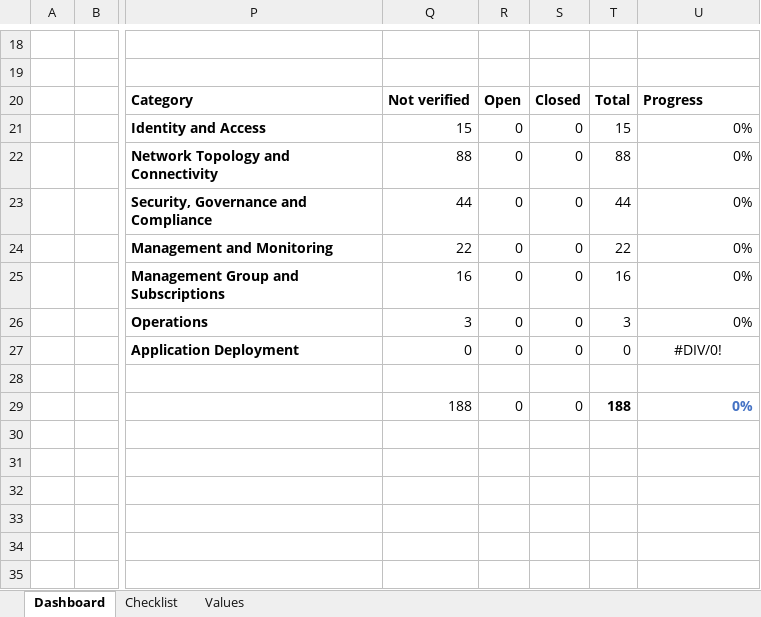
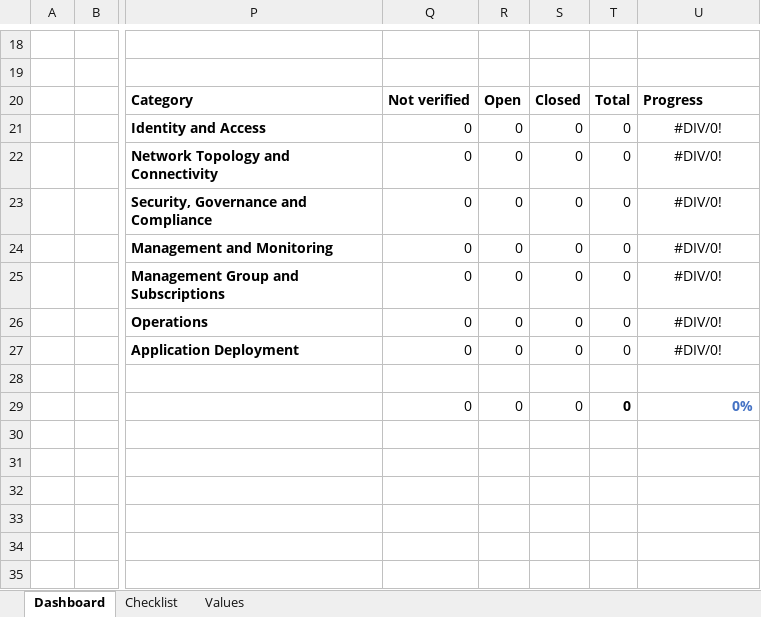
Before and after one commit to Azure/review-checklists, an Excel workbook: spreadsheet/review_checklist.xlsm, sheet Dashboard, drawn as a sheet; only a part is shown, gaps mark what is left out; values as stored, in another font and other column widths than the file's, no borders; charts and pictures and conditional formats not drawn; the diff covers the shown part only; the diff names each change by its address in the sheet, - before the commit and + after, or states it on an @@ line.

```diff
--- a/spreadsheet/review_checklist.xlsm (sheet Dashboard)
+++ b/spreadsheet/review_checklist.xlsm (sheet Dashboard)
-Q21: 15
+Q21: 0
-T21: 15
+T21: 0
-U21:U26: 0%
+U21:U26: #DIV/0!
-U21:U26 alignment: right
+U21:U26 alignment: center
-Q22: 88
+Q22: 0
-T22: 88
+T22: 0
-Q23: 44
+Q23: 0
-T23: 44
+T23: 0
-Q24: 22
+Q24: 0
-T24: 22
+T24: 0
-Q25: 16
+Q25: 0
-T25: 16
+T25: 0
-Q26: 3
+Q26: 0
-T26: 3
+T26: 0
-Q29: 188
+Q29: 0
-T29: 188
+T29: 0
```
Also changed, not shown: 22 edited cells elsewhere in this sheet, sheet Checklist, charts or pictures.
